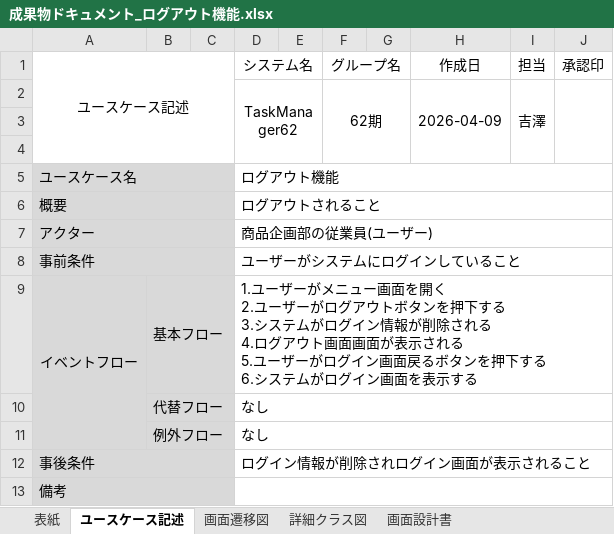
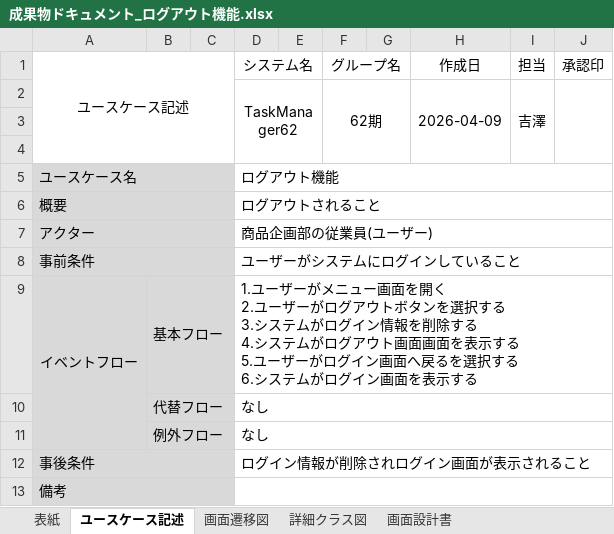
Before and after one commit to comsize-honiden/TaskManager62, an Excel workbook: document/成果物ドキュメント_ログアウト機能.xlsx, sheet ユースケース記述, drawn as a sheet; values as stored, in another font and other column widths than the file's, no borders; ↵ is a line break in a cell; the diff names each change by its address in the sheet, - before the commit and + after, or states it on an @@ line.

```diff
--- a/document/成果物ドキュメント_ログアウト機能.xlsx (sheet ユースケース記述)
+++ b/document/成果物ドキュメント_ログアウト機能.xlsx (sheet ユースケース記述)
-D9 (システム名): …ボタンを押下する ↵ 3.システムがログイン情報が削除される ↵ 4.ログアウト画面画面が表示される ↵ 5.ユーザーがログイン画面戻るボタンを押下する ↵ 6.…
+D9 (システム名): …ボタンを選択する ↵ 3.システムがログイン情報を削除する ↵ 4.システムがログアウト画面画面を表示する ↵ 5.ユーザーがログイン画面へ戻るを選択する ↵ 6.…
```
Also changed, not shown: document/成果物ドキュメント_ログイン機能.xlsx.
